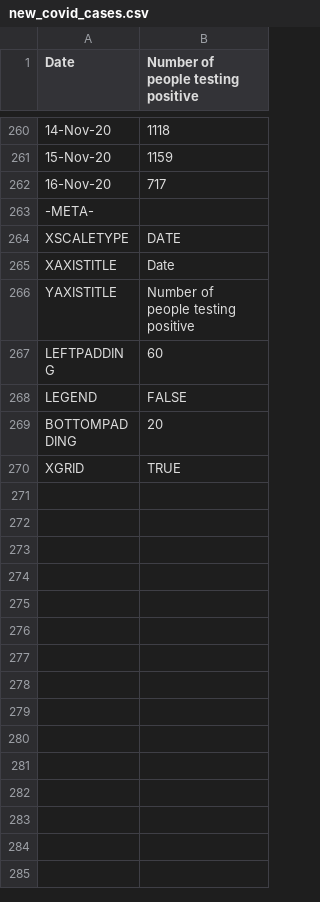
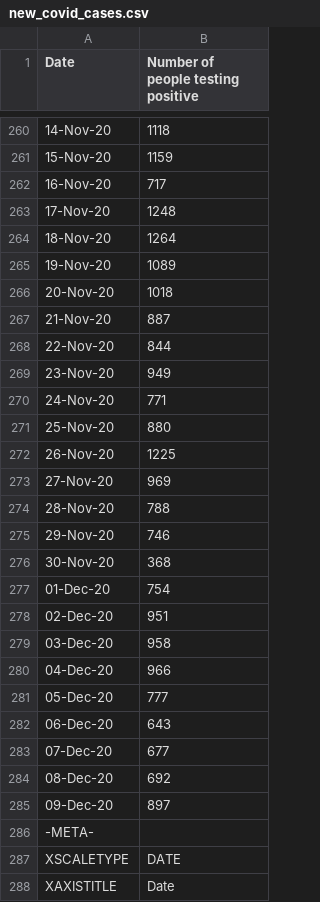
Before and after one commit to mcnalu/howscotlandworks, a CSV file: figure-data/secondedition/chapter8/csv/new_covid_cases.csv, drawn as a sheet; only a part is shown, gaps mark what is left out; the shorter side is filled out with more unchanged rows.

Commit message:
Updated covid graphs to latest data

```diff
--- a/figure-data/secondedition/chapter8/csv/new_covid_cases.csv
+++ b/figure-data/secondedition/chapter8/csv/new_covid_cases.csv
@@ -262,2 +262,25 @@ Date,Number of people testing positive
 16-Nov-20,717
+17-Nov-20,1248
+18-Nov-20,1264
+19-Nov-20,1089
+20-Nov-20,1018
+21-Nov-20,887
+22-Nov-20,844
+23-Nov-20,949
+24-Nov-20,771
+25-Nov-20,880
+26-Nov-20,1225
+27-Nov-20,969
+28-Nov-20,788
+29-Nov-20,746
+30-Nov-20,368
+01-Dec-20,754
+02-Dec-20,951
+03-Dec-20,958
+04-Dec-20,966
+05-Dec-20,777
+06-Dec-20,643
+07-Dec-20,677
+08-Dec-20,692
+09-Dec-20,897
 -META-,
```
Also changed, not shown: figure-data/secondedition/chapter8/csv/deaths_certificate.csv, figure-data/secondedition/chapter8/csv/excess_deaths.csv, 8 other files.
